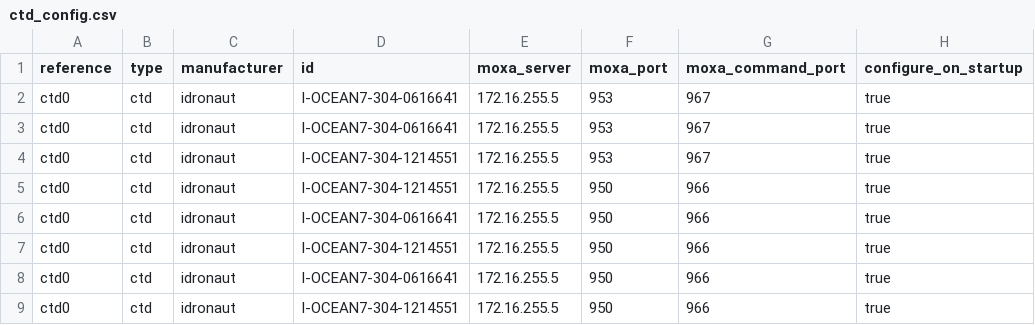
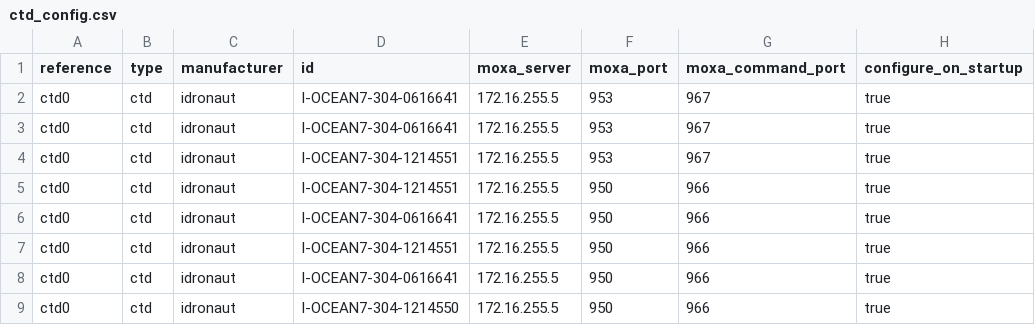
Before and after one commit to IrishMarineInstitute/uwobs, a CSV file: common/apps/ctd_config.csv, drawn as a sheet; only a part is shown; the diff names each change by its address in the sheet, - before the commit and + after, or states it on an @@ line.

Commit message:
Update ctd_config.csv
updated with correct serial number August 20th 2024 PG

```diff
--- a/common/apps/ctd_config.csv
+++ b/common/apps/ctd_config.csv
-D9 (id): I-OCEAN7-304-1214551
+D9 (id): I-OCEAN7-304-1214550
```
